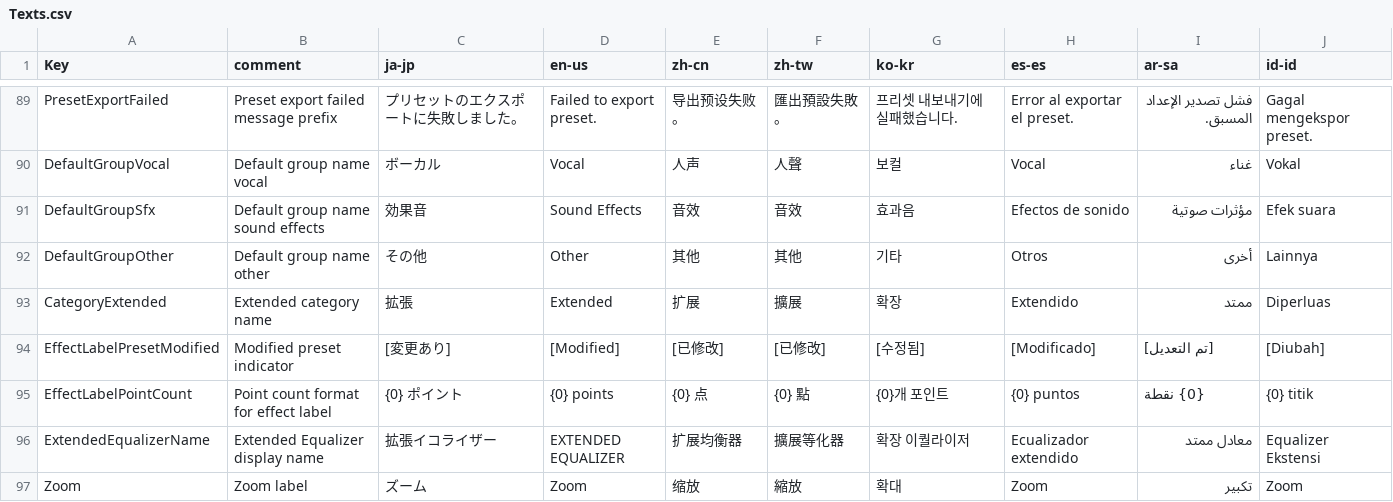
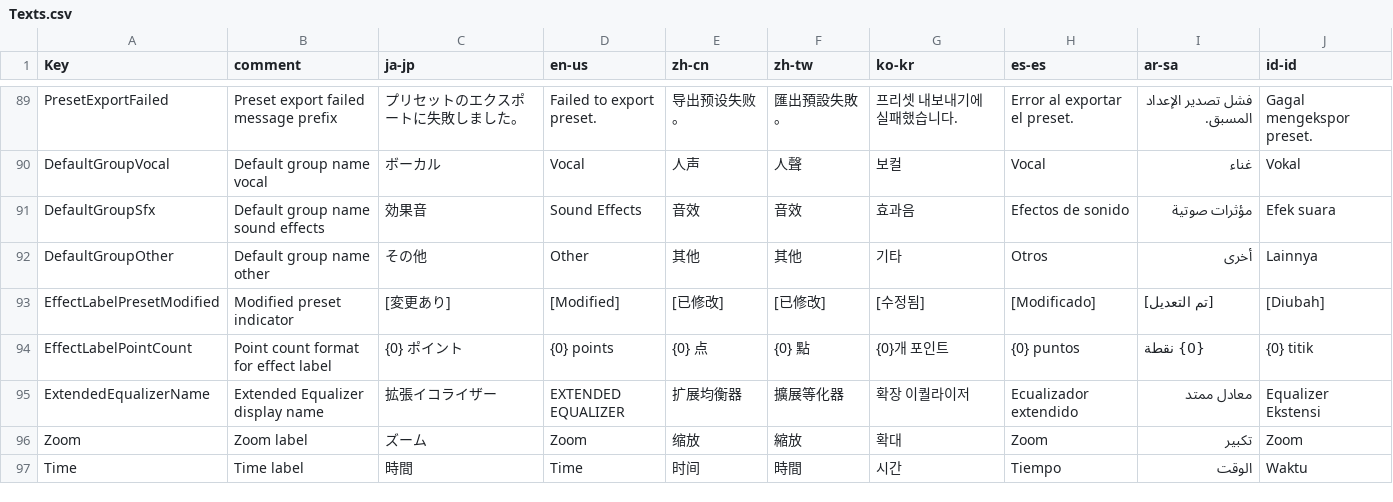
Before and after one commit to routersys/YMM4-Equalizer, a CSV file: Equalizer/Localization/Texts.csv, drawn as a sheet; only a part is shown, gaps mark what is left out; the shorter side is filled out with more unchanged rows; the diff names each change by its address in the sheet, - before the commit and + after, or states it on an @@ line.

Commit message:
不要なCategoryExtendedの削除
Texts.csvからCategoryExtendedの行を削除しました。

```diff
--- a/Equalizer/Localization/Texts.csv
+++ b/Equalizer/Localization/Texts.csv
-row 93: CategoryExtended | Extended category name | 拡張 | Extended | 扩展 | 擴展 | 확장 | Extendido | ممتد | Diperluas
```
Also changed, not shown: 9 other files.
